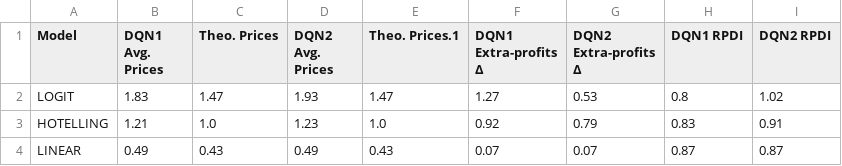
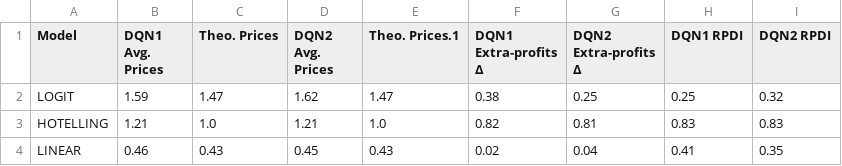
Before and after one commit to Aheer-Sravon/Pricing-Competition, a CSV file: dqn_vs_dqn/results/dqn_vs_dqn_2.csv, drawn as a sheet.

```diff
--- a/dqn_vs_dqn/results/dqn_vs_dqn_2.csv
+++ b/dqn_vs_dqn/results/dqn_vs_dqn_2.csv
@@ -1,4 +1,4 @@
 Model,DQN1 Avg. Prices,Theo. Prices,DQN2 Avg. Prices,Theo. Prices.1,DQN1 Extra-profits Δ,DQN2 Extra-profits Δ,DQN1 RPDI,DQN2 RPDI
-LOGIT,1.83,1.47,1.93,1.47,1.27,0.53,0.8,1.02
-HOTELLING,1.21,1.0,1.23,1.0,0.92,0.79,0.83,0.91
-LINEAR,0.49,0.43,0.49,0.43,0.07,0.07,0.87,0.87
+LOGIT,1.59,1.47,1.62,1.47,0.38,0.25,0.25,0.32
+HOTELLING,1.21,1.0,1.21,1.0,0.82,0.81,0.83,0.83
+LINEAR,0.46,0.43,0.45,0.43,0.02,0.04,0.41,0.35
```
Also changed, not shown: dqn_vs_dqn/results/dqn_vs_dqn_schemeA.csv, dqn_vs_dqn/results/dqn_vs_dqn_schemeB.csv, 19 other files.
